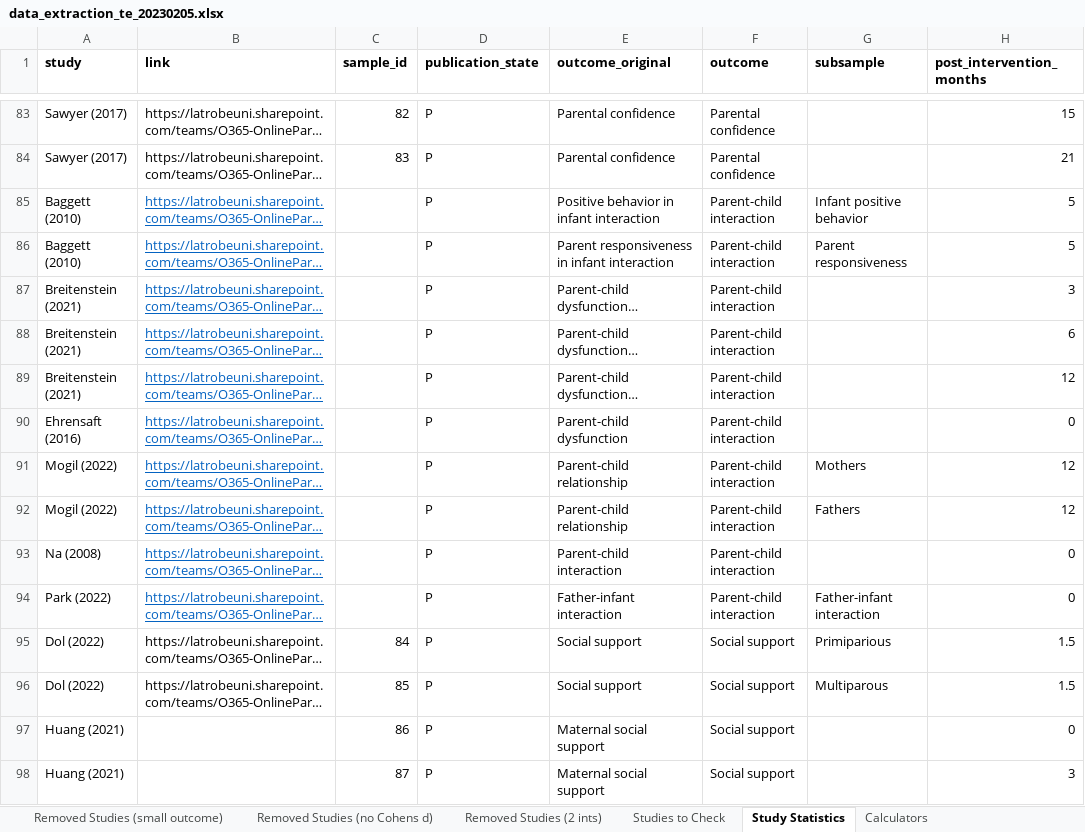
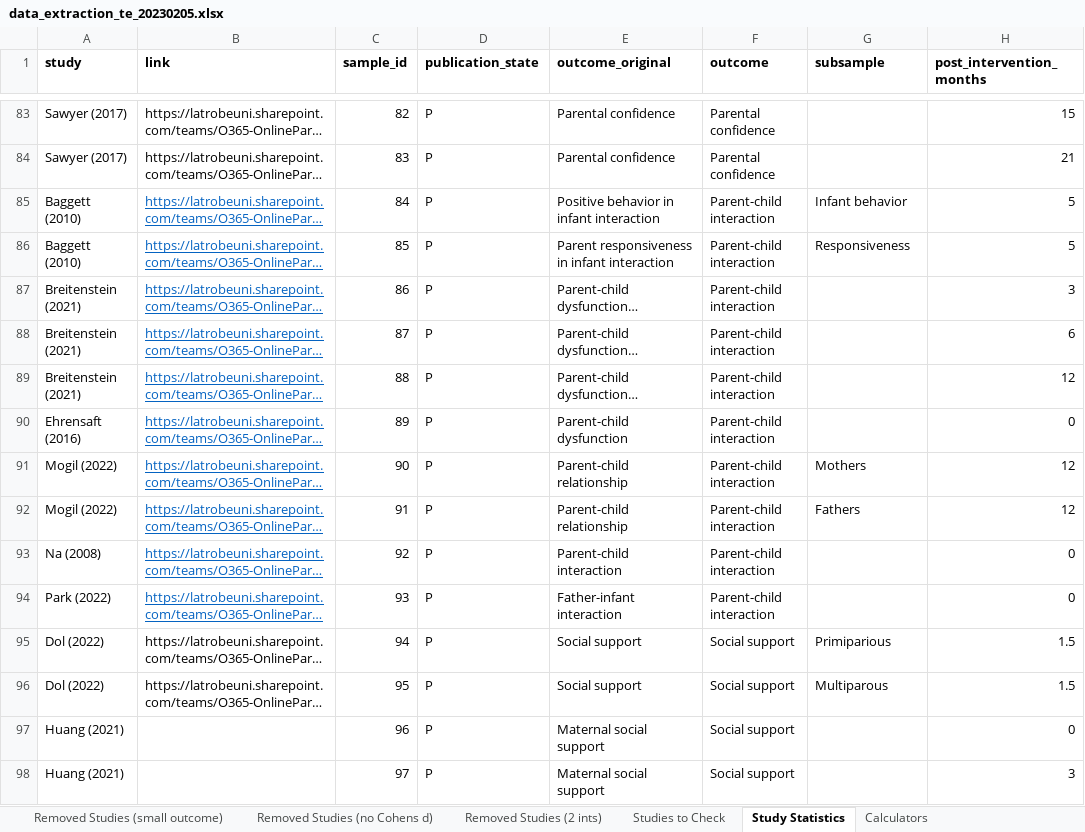
Before and after one commit to timesler/opie-2023-online-parenting-meta, an Excel workbook: data/data_extraction_te_20230205.xlsx, sheet Study Statistics, drawn as a sheet; only a part is shown, gaps mark what is left out; long unchanged cells end in …; values as stored, in another font and other column widths than the file's, no borders; the diff covers the shown part only; the diff names each change by its address in the sheet, - before the commit and + after, or states it on an @@ line.

```diff
--- a/data/data_extraction_te_20230205.xlsx (sheet Study Statistics)
+++ b/data/data_extraction_te_20230205.xlsx (sheet Study Statistics)
-C85 (sample_id): (empty)
+C85 (sample_id): 84
-G85 (subsample): Infant positive behavior
+G85 (subsample): Infant behavior
-C86 (sample_id): (empty)
+C86 (sample_id): 85
-G86 (subsample): Parent responsiveness
+G86 (subsample): Responsiveness
-C87 (sample_id): (empty)
+C87 (sample_id): 86
-C88 (sample_id): (empty)
+C88 (sample_id): 87
-C89 (sample_id): (empty)
+C89 (sample_id): 88
-C90 (sample_id): (empty)
+C90 (sample_id): 89
-C91 (sample_id): (empty)
+C91 (sample_id): 90
-C92 (sample_id): (empty)
+C92 (sample_id): 91
-C93 (sample_id): (empty)
+C93 (sample_id): 92
-C94 (sample_id): (empty)
+C94 (sample_id): 93
-G94 (subsample): Father-infant interaction
+G94 (subsample): (empty)
-C95 (sample_id): 84
+C95 (sample_id): 94
-C96 (sample_id): 85
+C96 (sample_id): 95
-C97 (sample_id): 86
+C97 (sample_id): 96
-C98 (sample_id): 87
+C98 (sample_id): 97
```
Also changed, not shown: 50 edited cells and cell formats elsewhere in this sheet, 23 other files.
